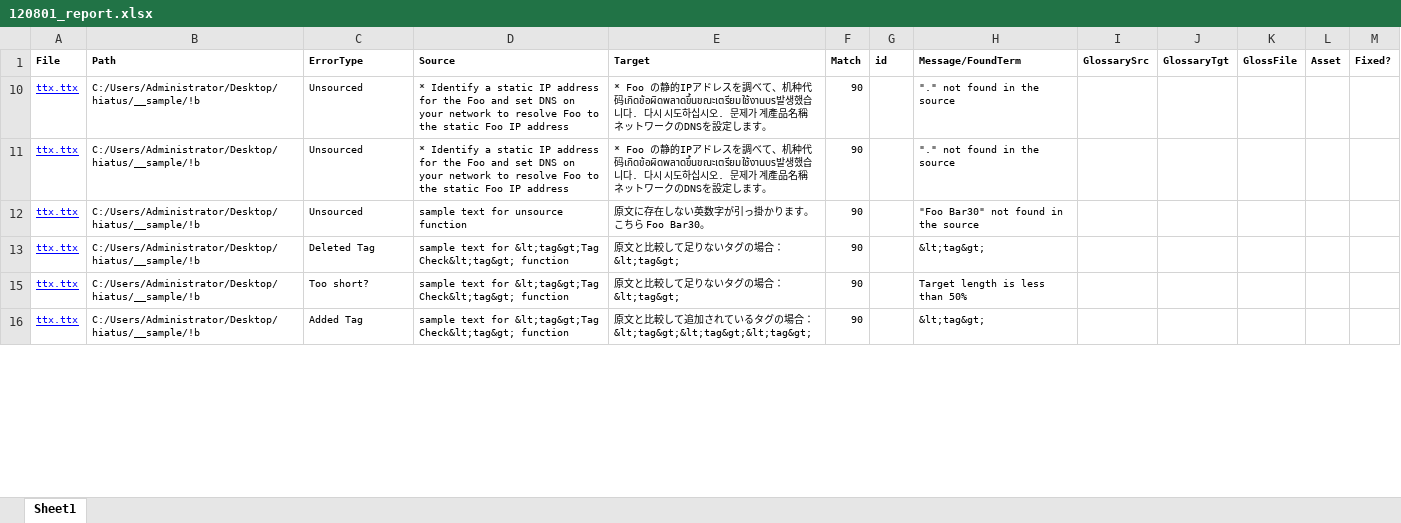
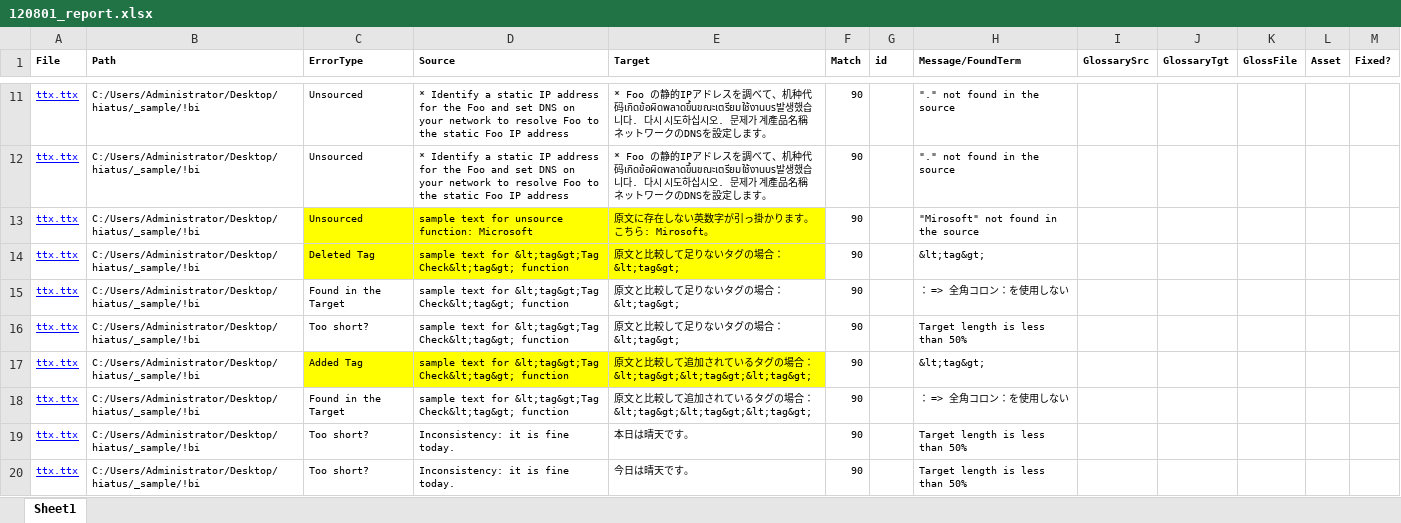
Before and after one commit to ahanba/hiatus, an Excel workbook: !Sample_files/report/120801_report.xlsx, sheet Sheet1, drawn as a sheet; only a part is shown, gaps mark what is left out; values as stored, in another font and other column widths than the file's, no borders; addresses are those after the commit; the diff covers the shown part only; the diff names each change by its address in the sheet, - before the commit and + after, or states it on an @@ line.

```diff
--- a/!Sample_files/report/120801_report.xlsx (sheet Sheet1)
+++ b/!Sample_files/report/120801_report.xlsx (sheet Sheet1)
-B11:B14 (Path): C:/Users/Administrator/Desktop/hiatus/__sample/!b
+B11:B14 (Path): C:/Users/Administrator/Desktop/hiatus/_sample/!bi
-C13:E14 fill: none
+C13:E14 fill: #FFFF00
-D13 (Source): sample text for unsource function
+D13 (Source): sample text for unsource function: Microsoft
-E13 (Target): 原文に存在しない英数字が引っ掛かります。こちら Foo Bar30。
+E13 (Target): 原文に存在しない英数字が引っ掛かります。こちら: Mirosoft。
-H13 (Message/FoundTerm): "Foo Bar30" not found in the source
+H13 (Message/FoundTerm): "Mirosoft" not found in the source
+row 15: ttx.ttx | C:/Users/Administrator/Desktop/hiatus/_sample/!bi | Found in the Target | sample text for &lt;tag&gt;Tag Check&lt;tag&gt; function | 原文と比較して足りないタグの場合：&lt;tag&gt; | 90 |  | ： => 全角コロン：を使用しない
-B16:B17 (Path): C:/Users/Administrator/Desktop/hiatus/__sample/!b
+B16:B17 (Path): C:/Users/Administrator/Desktop/hiatus/_sample/!bi
-C17:E17 fill: none
+C17:E17 fill: #FFFF00
+row 18: ttx.ttx | C:/Users/Administrator/Desktop/hiatus/_sample/!bi | Found in the Target | sample text for &lt;tag&gt;Tag Check&lt;tag&gt; function | 原文と比較して追加されているタグの場合：&lt;tag&gt;&lt;tag&gt;&lt;tag&gt; | 90 |  | ： => 全角コロン：を使用しない
+row 19: ttx.ttx | C:/Users/Administrator/Desktop/hiatus/_sample/!bi | Too short? | Inconsistency: it is fine today. | 本日は晴天です。 | 90 |  | Target length is less than 50%
+row 20: ttx.ttx | C:/Users/Administrator/Desktop/hiatus/_sample/!bi | Too short? | Inconsistency: it is fine today. | 今日は晴天です。 | 90 |  | Target length is less than 50%
```
Also changed, not shown: 19 added rows, 1 removed row, 37 edited cells and cell formats elsewhere in this sheet, formulas that keep their value, hidden cells, 1 other file.
